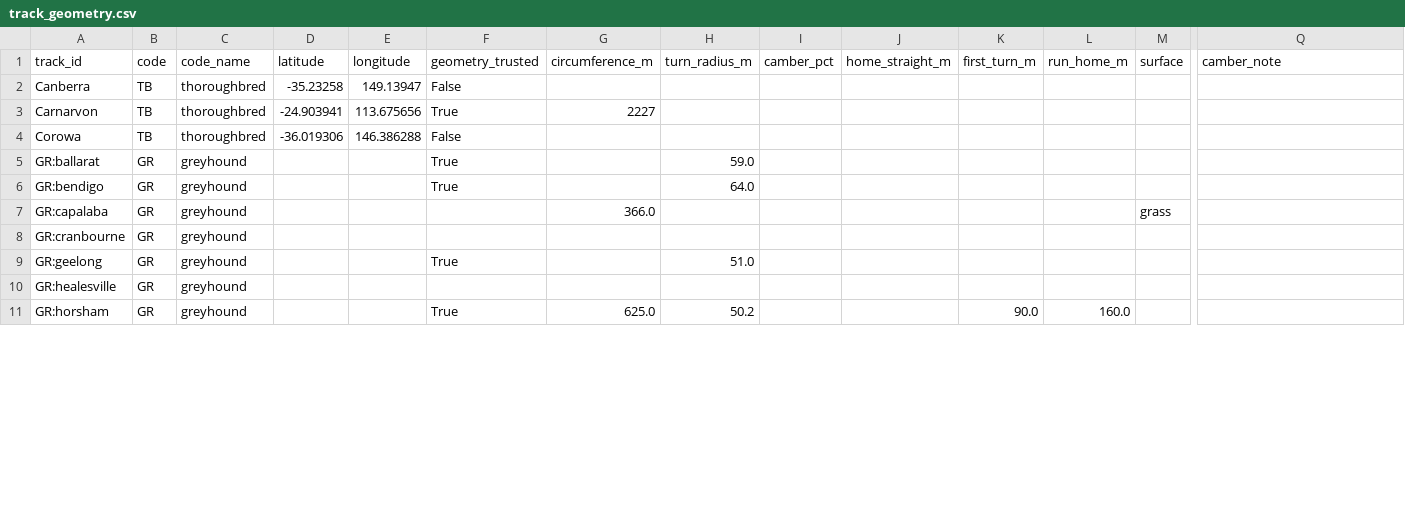
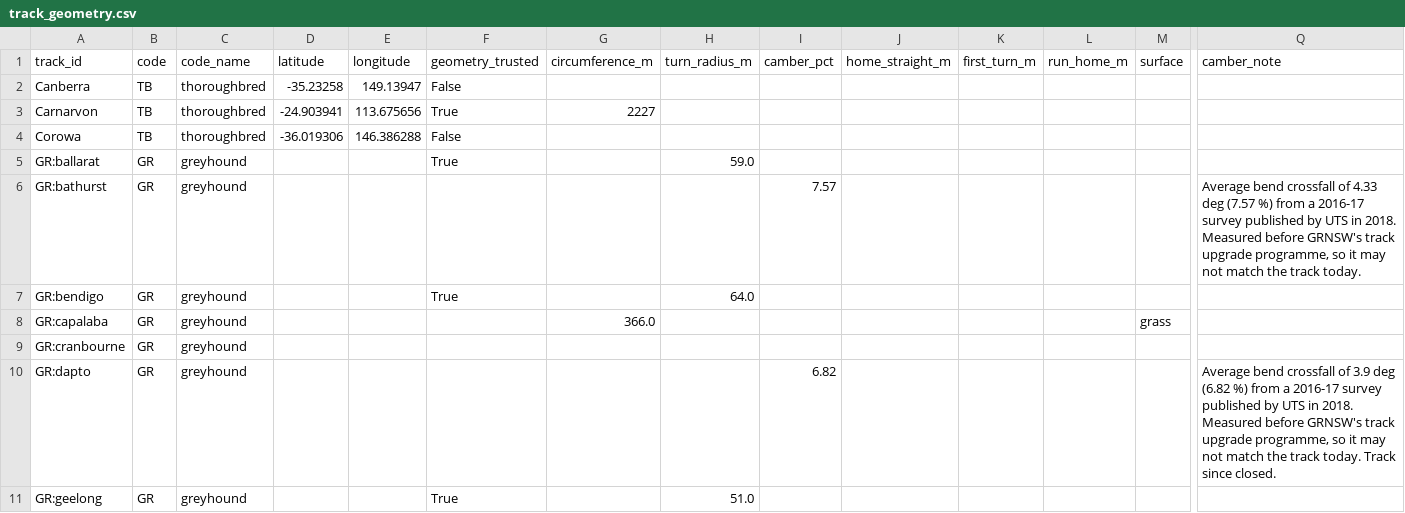
Before and after one commit to brucem1967/au-racing-open-data, a CSV file: datasets/track_geometry/track_geometry.csv, drawn as a sheet; only a part is shown, gaps mark what is left out; the shorter side is filled out with more unchanged rows; rows hold the shown columns only; the diff covers the shown part only; the diff names each change by its address in the sheet, - before the commit and + after, or states it on an @@ line.

Commit message:
data: daily refresh 2026-10-18
track_geometry 177; track_geometry_osm 101; track_geometry_sources 770; track_first_split_distances 42; track_turn_radii 20; greyhound_sectionals_qld 25,876; greyhound_weights_vic 15,208; track_weather 223,380; harness_sectionals_vic 80,881

```diff
--- a/datasets/track_geometry/track_geometry.csv
+++ b/datasets/track_geometry/track_geometry.csv
+row 6: GR:bathurst | GR | greyhound |  |  |  |  |  | 7.57 |  |  |  |  | Average bend crossfall of 4.33 deg (7.57 %) from a 2016-17 survey published by UTS in 2018. Measured before GRNSW's track upgrade programme, so it may not match the track today.
+row 10: GR:dapto | GR | greyhound |  |  |  |  |  | 6.82 |  |  |  |  | Average bend crossfall of 3.9 deg (6.82 %) from a 2016-17 survey published by UTS in 2018. Measured before GRNSW's track upgrade programme, so it may not match the track today. Track since closed.
```
Also changed, not shown: 6 added rows and 16 edited cells elsewhere in this file, datasets/track_geometry/track_geometry_sources.csv, 13 other files.
